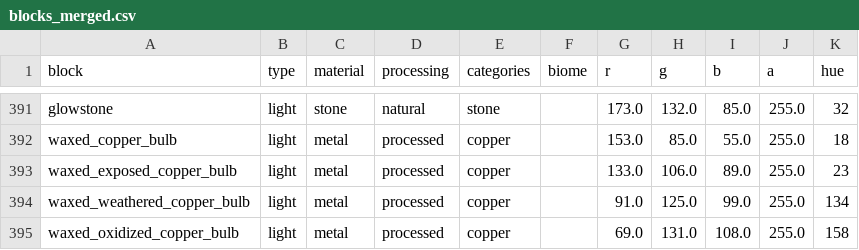
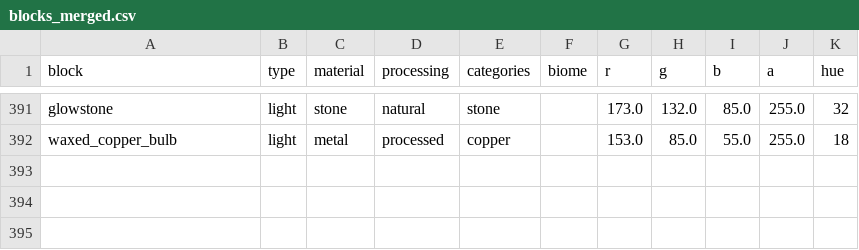
Before and after one commit to jonas-roun/GDMC_TFG, a CSV file: data/blocks_merged.csv, drawn as a sheet; only a part is shown, gaps mark what is left out; the diff names each change by its address in the sheet, - before the commit and + after, or states it on an @@ line.

```diff
--- a/data/blocks_merged.csv
+++ b/data/blocks_merged.csv
-row 393: waxed_exposed_copper_bulb | light | metal | processed | copper |  | 133.0 | 106.0 | 89.0 | 255.0 | 23
-row 394: waxed_weathered_copper_bulb | light | metal | processed | copper |  | 91.0 | 125.0 | 99.0 | 255.0 | 134
-row 395: waxed_oxidized_copper_bulb | light | metal | processed | copper |  | 69.0 | 131.0 | 108.0 | 255.0 | 158
```
Also changed, not shown: 12 other files.
